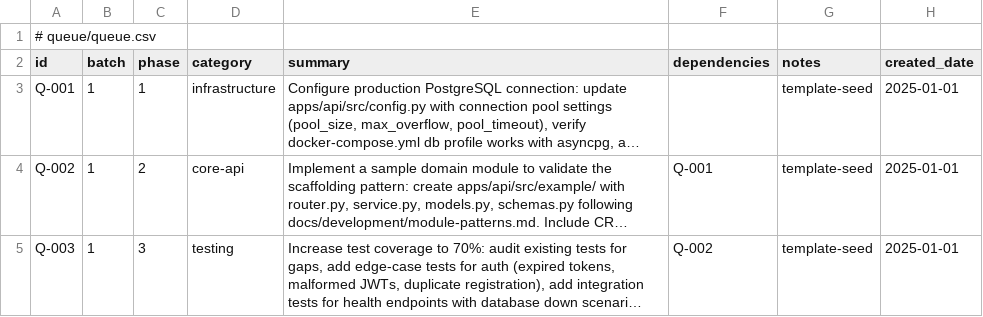
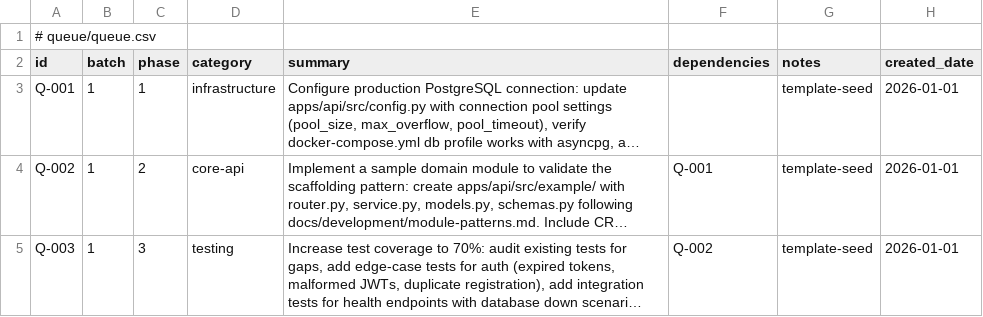
Before and after one commit to MHughesDev/template, a CSV file: queue/queue.csv, drawn as a sheet; long unchanged cells end in …; the diff names each change by its address in the sheet, - before the commit and + after, or states it on an @@ line.

```diff
--- a/queue/queue.csv
+++ b/queue/queue.csv
-H3:H5 (created_date): 2025-01-01
+H3:H5 (created_date): 2026-01-01
```
Also changed, not shown: 57 other files.
